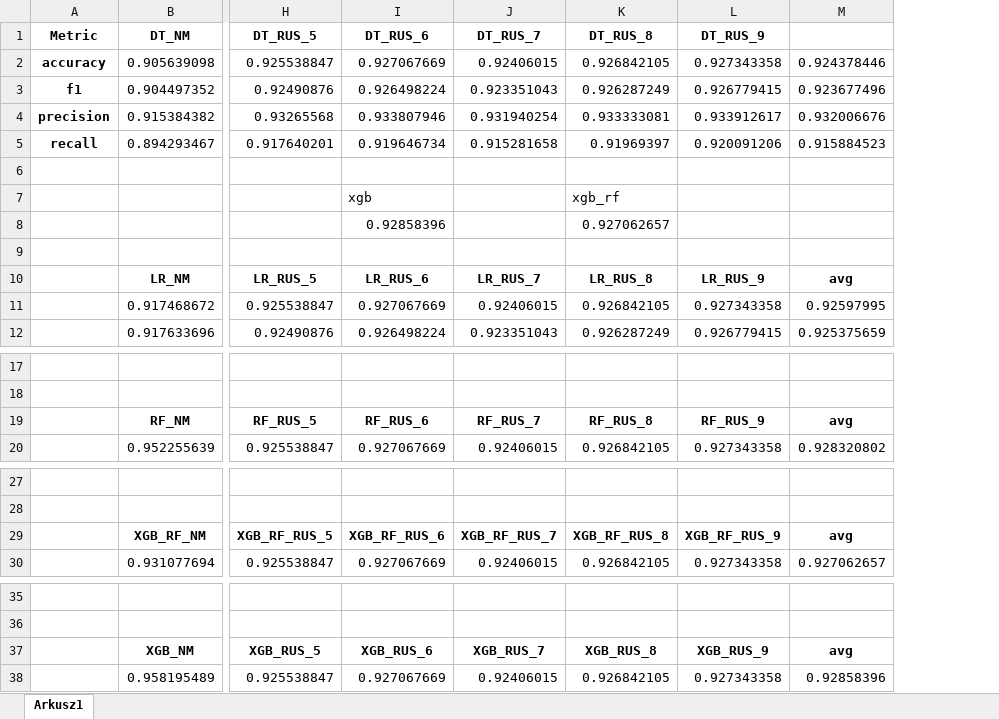
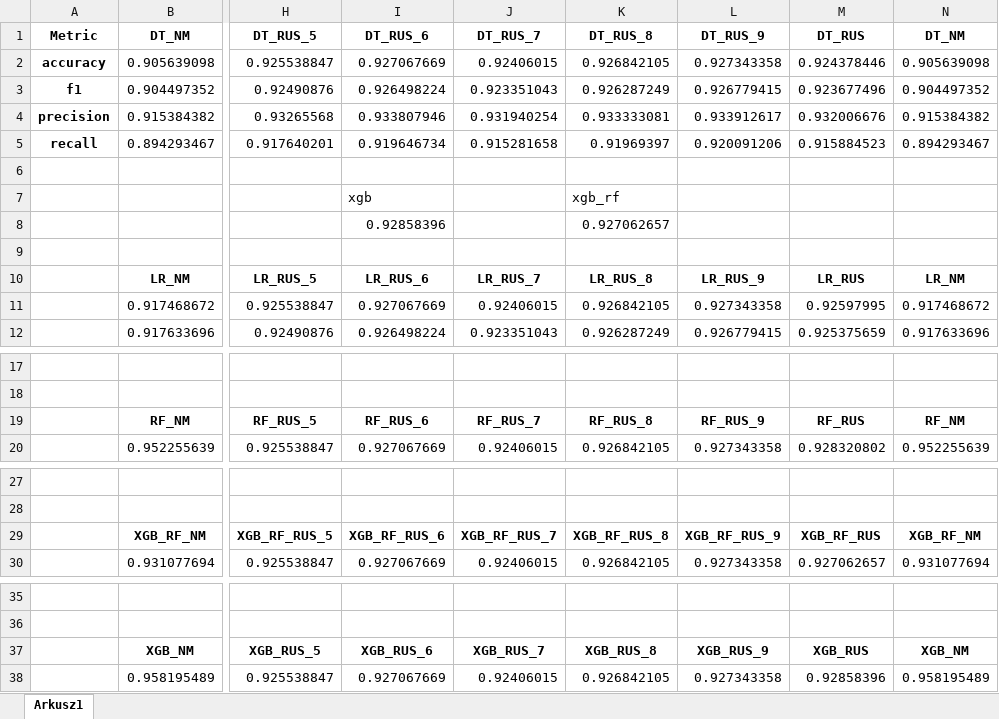
Before and after one commit to BeNNeTTcik/xgboost, an Excel workbook: reports/spambase/cross_under.xlsx, sheet Arkusz1, drawn as a sheet; only a part is shown, gaps mark what is left out; values as stored, in another font and other column widths than the file's, no borders; the diff names each change by its address in the sheet, - before the commit and + after, or states it on an @@ line.

```diff
--- a/reports/spambase/cross_under.xlsx (sheet Arkusz1)
+++ b/reports/spambase/cross_under.xlsx (sheet Arkusz1)
+column N (DT_NM), rows 2-12: 0.905639098 | 0.904497352 | 0.915384382 | 0.894293467 |  |  |  |  | LR_NM | 0.917468672 | 0.917633696; rows 19-20: RF_NM | 0.952255639; rows 29-30: XGB_RF_NM | 0.931077694; rows 37-38: XGB_NM | 0.958195489
-M1: (empty)
+M1: DT_RUS
-M10 (DT_RUS): avg
+M10 (DT_RUS): LR_RUS
-M19 (DT_RUS): avg
+M19 (DT_RUS): RF_RUS
-M29 (DT_RUS): avg
+M29 (DT_RUS): XGB_RF_RUS
-M37 (DT_RUS): avg
+M37 (DT_RUS): XGB_RUS
```
Also changed, not shown: reports/spambase/cross_under_std.xlsx, reports/spambase/sum.xlsx.
